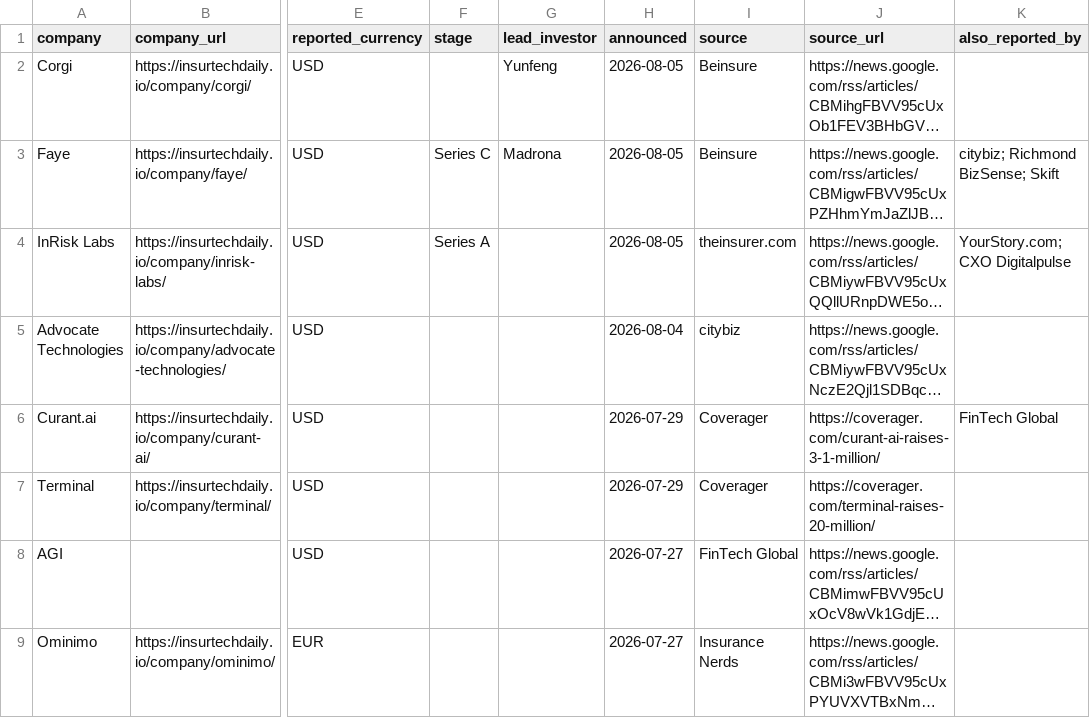
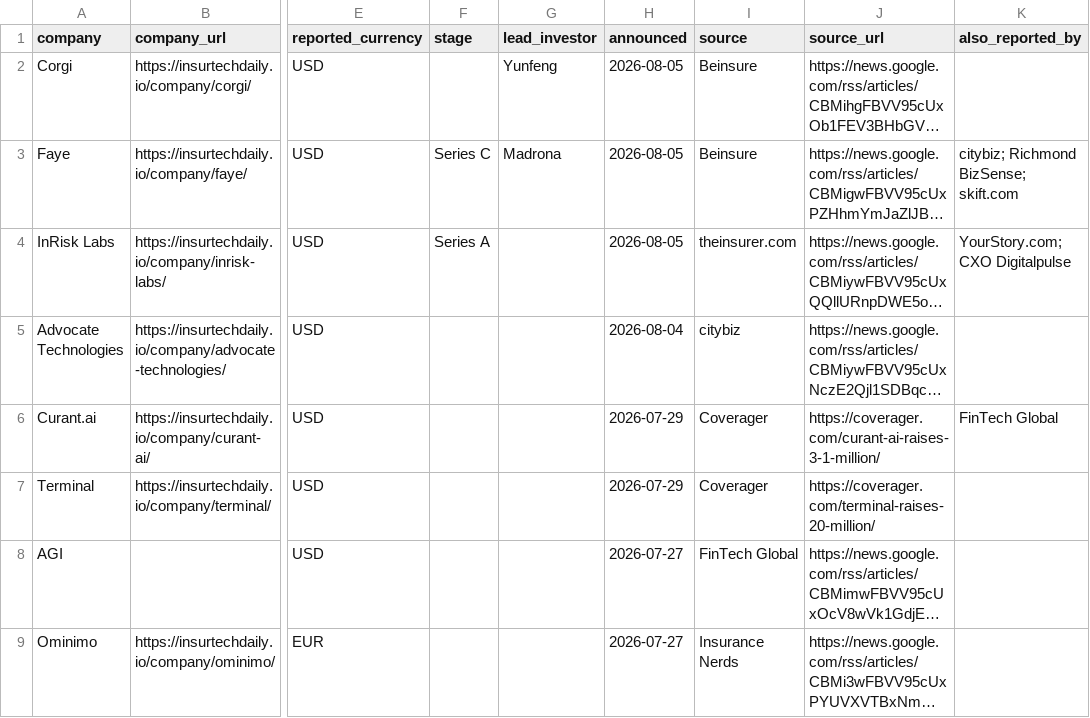
Before and after one commit to SJJ363/SJJ363.github.io, a CSV file: funding.csv, drawn as a sheet; only a part is shown, gaps mark what is left out; long unchanged cells end in …; the diff names each change by its address in the sheet, - before the commit and + after, or states it on an @@ line.

```diff
--- a/funding.csv
+++ b/funding.csv
-K3 (also_reported_by): citybiz; Richmond BizSense; Skift
+K3 (also_reported_by): citybiz; Richmond BizSense; skift.com
```
Also changed, not shown: 52 other files.
